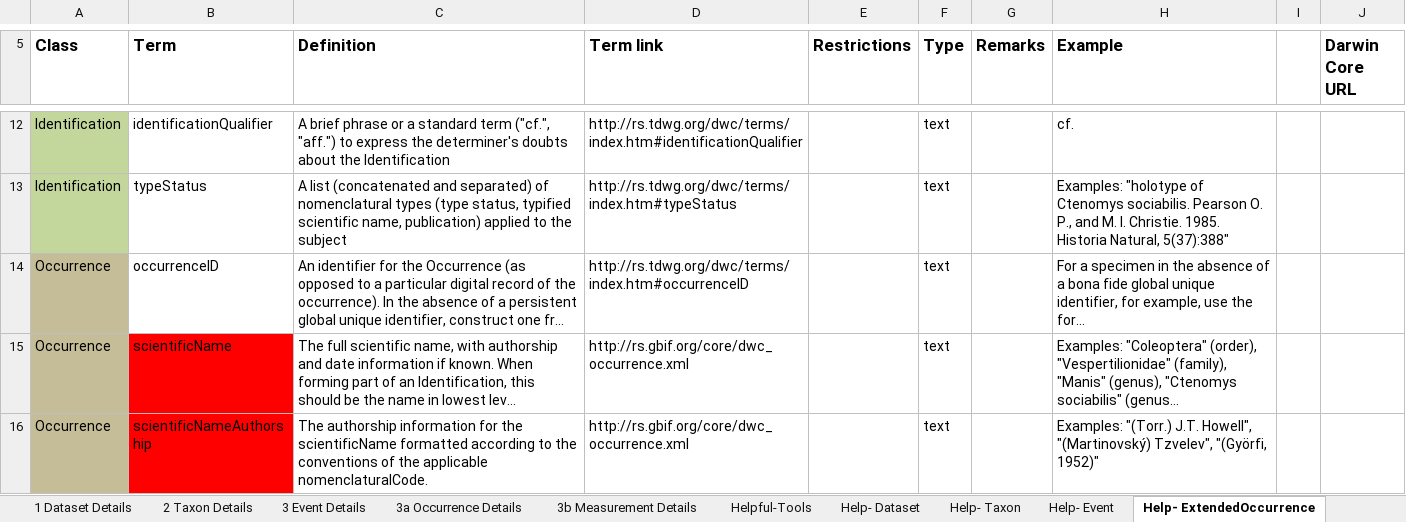
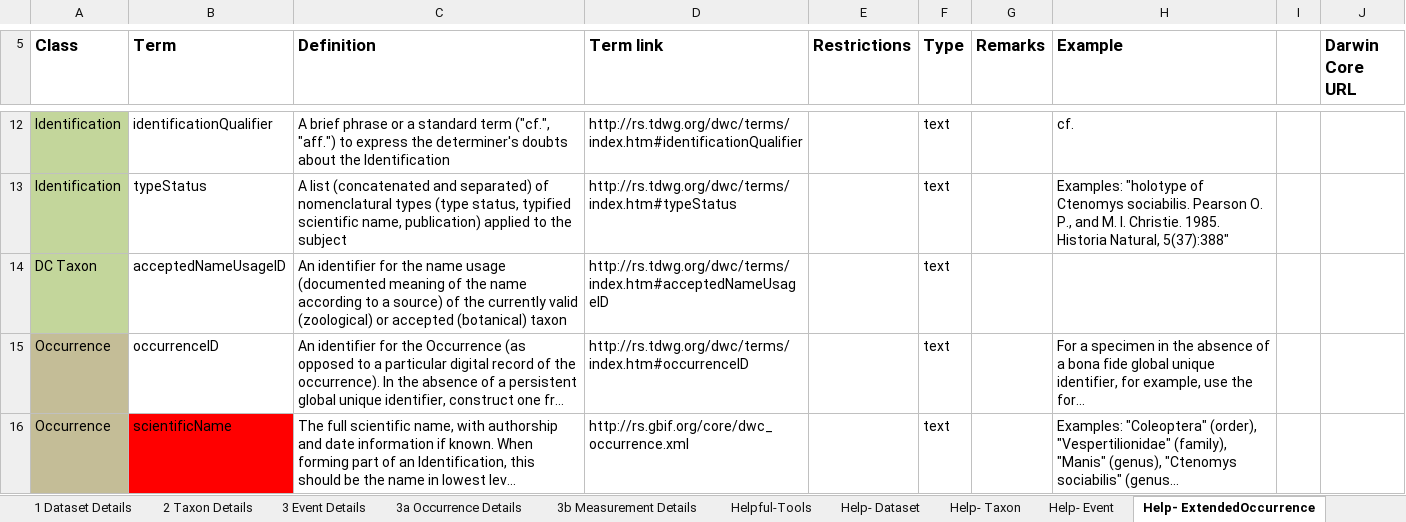
Before and after one commit to marecotec/SponGIS, an Excel workbook: SponGIS_Template/SponGIS_Template.xlsx, sheet Help- ExtendedOccurrence, drawn as a sheet; only a part is shown, gaps mark what is left out; the shorter side is filled out with more unchanged rows; long unchanged cells end in …; values as stored, in another font and other column widths than the file's, no borders; the diff names each change by its address in the sheet, - before the commit and + after, or states it on an @@ line.

```diff
--- a/SponGIS_Template/SponGIS_Template.xlsx (sheet Help- ExtendedOccurrence)
+++ b/SponGIS_Template/SponGIS_Template.xlsx (sheet Help- ExtendedOccurrence)
+row 14: DC Taxon | acceptedNameUsageID | An identifier for the name usage (documented meaning of the name according to a source) of the currently valid (zoological) or accepted (botanical) taxon | http://rs.tdwg.org/dwc/terms/index.htm#acceptedNameUsageID |  | text
```
Also changed, not shown: sheet 1 Dataset Details, sheet Helpful-Tools, sheet 3a Occurrence Details, sheet Instructions, sheet 2 Taxon Details, 3 other files.
